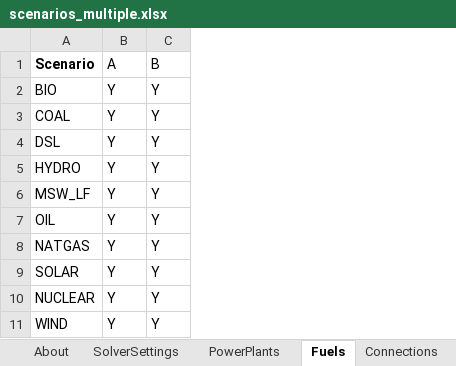
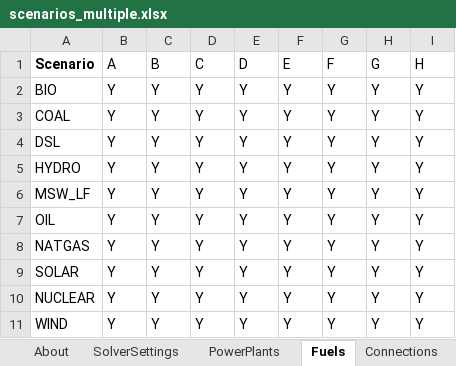
Before and after one commit to coopercenter/temoatools, an Excel workbook: projects/virginia/data/scenarios_multiple.xlsx, sheet Fuels, drawn as a sheet; values as stored, in another font and other column widths than the file's, no borders; the diff names each change by its address in the sheet, - before the commit and + after, or states it on an @@ line.

```diff
--- a/projects/virginia/data/scenarios_multiple.xlsx (sheet Fuels)
+++ b/projects/virginia/data/scenarios_multiple.xlsx (sheet Fuels)
+column D (C), rows 2-11: all Y
+column E (D), rows 2-11: all Y
+column F (E), rows 2-11: all Y
+column G (F), rows 2-11: all Y
+column H (G), rows 2-11: all Y
+column I (H), rows 2-11: all Y
```
Also changed, not shown: sheet Connections, sheet PowerPlants, sheet SolverSettings, projects/virginia/data/data_virginia.xlsx.
